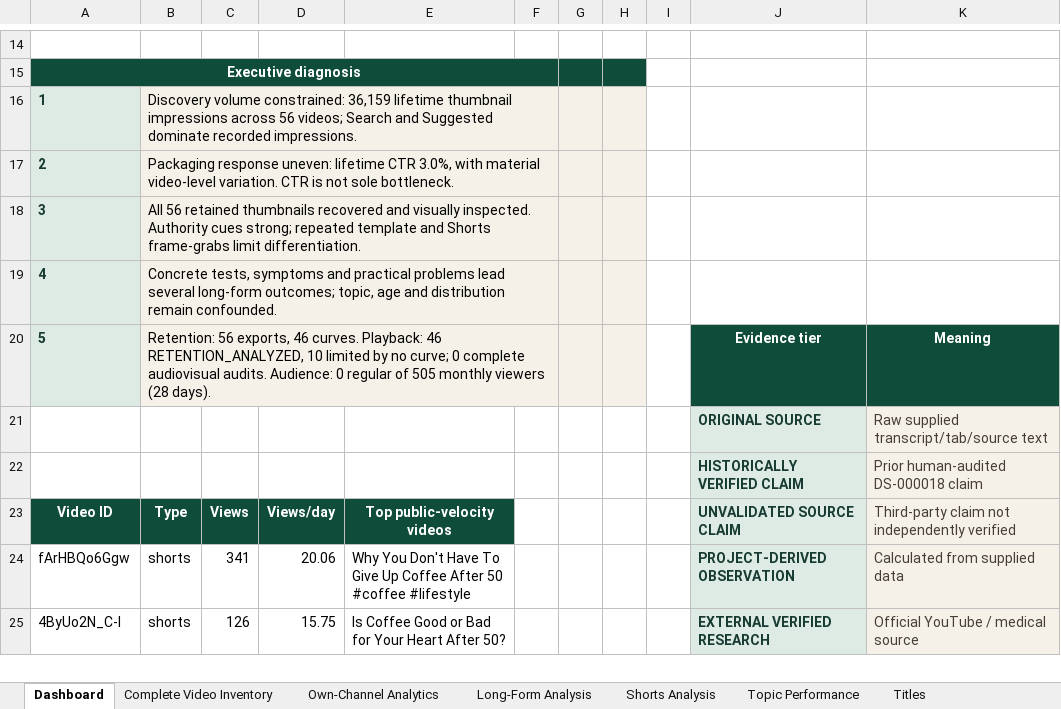
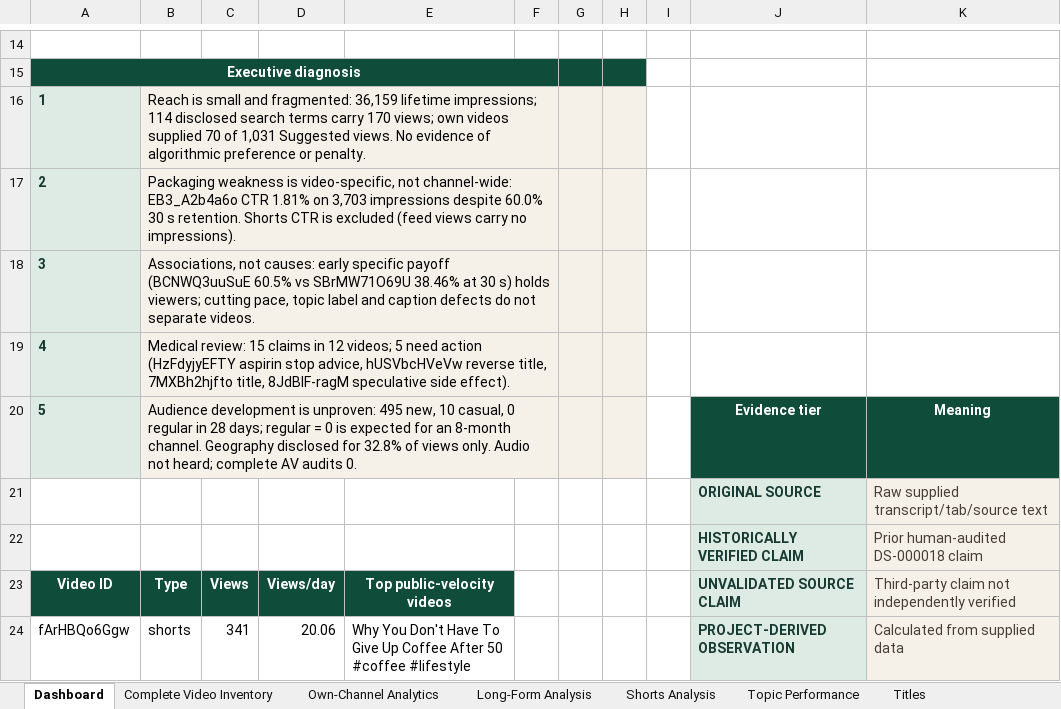
Before and after one commit to ghilmanITM360/youtube-intelligence-os, an Excel workbook: docs/research/decode-your-heart-2026-09-27/Decode_Your_Heart_Analytical_Workbook.xlsx, sheet Dashboard, drawn as a sheet; only a part is shown, gaps mark what is left out; the shorter side is filled out with more unchanged rows; values as stored, in another font and other column widths than the file's, no borders; charts and pictures and table styles not drawn; the diff names each change by its address in the sheet, - before the commit and + after, or states it on an @@ line.

```diff
--- a/docs/research/decode-your-heart-2026-09-27/Decode_Your_Heart_Analytical_Workbook.xlsx (sheet Dashboard)
+++ b/docs/research/decode-your-heart-2026-09-27/Decode_Your_Heart_Analytical_Workbook.xlsx (sheet Dashboard)
-B16: Discovery volume constrained: 36,159 lifetime thumbnail impressions across 56 videos; Search and Suggested dominate recorded impressions.
+B16: Reach is small and fragmented: 36,159 lifetime impressions; 114 disclosed search terms carry 170 views; own videos supplied 70 of 1,031 Suggested views. No evidence of algorithmic preference or penalty.
-B17: Packaging response uneven: lifetime CTR 3.0%, with material video-level variation. CTR is not sole bottleneck.
+B17: Packaging weakness is video-specific, not channel-wide: EB3_A2b4a6o CTR 1.81% on 3,703 impressions despite 60.0% 30 s retention. Shorts CTR is excluded (feed views carry no impressions).
-B18: All 56 retained thumbnails recovered and visually inspected. Authority cues strong; repeated template and Shorts frame-grabs limit differentiation.
+B18: Associations, not causes: early specific payoff (BCNWQ3uuSuE 60.5% vs SBrMW71O69U 38.46% at 30 s) holds viewers; cutting pace, topic label and caption defects do not separate videos.
-B19: Concrete tests, symptoms and practical problems lead several long-form outcomes; topic, age and distribution remain confounded.
+B19: Medical review: 15 claims in 12 videos; 5 need action (HzFdyjyEFTY aspirin stop advice, hUSVbcHVeVw reverse title, 7MXBh2hjfto title, 8JdBlF-ragM speculative side effect).
-B20: Retention: 56 exports, 46 curves. Playback: 46 RETENTION_ANALYZED, 10 limited by no curve; 0 complete audiovisual audits. Audience: 0 regular of 505 monthly viewers (28 days).
+B20: Audience development is unproven: 495 new, 10 casual, 0 regular in 28 days; regular = 0 is expected for an 8-month channel. Geography disclosed for 32.8% of views only. Audio not heard; complete AV audits 0.
```
Also changed, not shown: sheet Root-Cause Hypotheses, sheet Evidence Gaps, sheet Research Checkpoint, other sheet tabs, charts or pictures, 8 other files.
